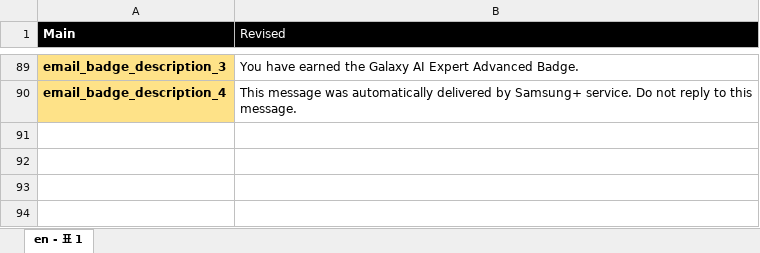
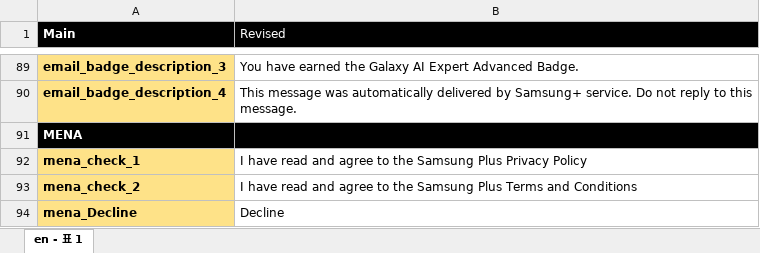
Before and after one commit to jaerinjaerin/S-Certification-Gamification, an Excel workbook: upload_seed_data/data/messages/xlsxs/English_Paradigm_Quiz Screen_SEAU.xlsx, sheet en - 표 1, drawn as a sheet; only a part is shown, gaps mark what is left out; values as stored, in another font and other column widths than the file's, no borders; charts and pictures not drawn; the diff names each change by its address in the sheet, - before the commit and + after, or states it on an @@ line.

```diff
--- a/upload_seed_data/data/messages/xlsxs/English_Paradigm_Quiz Screen_SEAU.xlsx (sheet en - 표 1)
+++ b/upload_seed_data/data/messages/xlsxs/English_Paradigm_Quiz Screen_SEAU.xlsx (sheet en - 표 1)
+row 91: MENA
+row 92: mena_check_1 | I have read and agree to the Samsung Plus Privacy Policy
+row 93: mena_check_2 | I have read and agree to the Samsung Plus Terms and Conditions
+row 94: mena_Decline | Decline
```
Also changed, not shown: charts or pictures, upload_seed_data/data/messages/xlsxs/Arabic(MENA)_Paradigm_Quiz Screen.xlsx, upload_seed_data/data/messages/xlsxs/French(SEF)_Paradigm_Quiz+Screen.xlsx, 29 other files.
